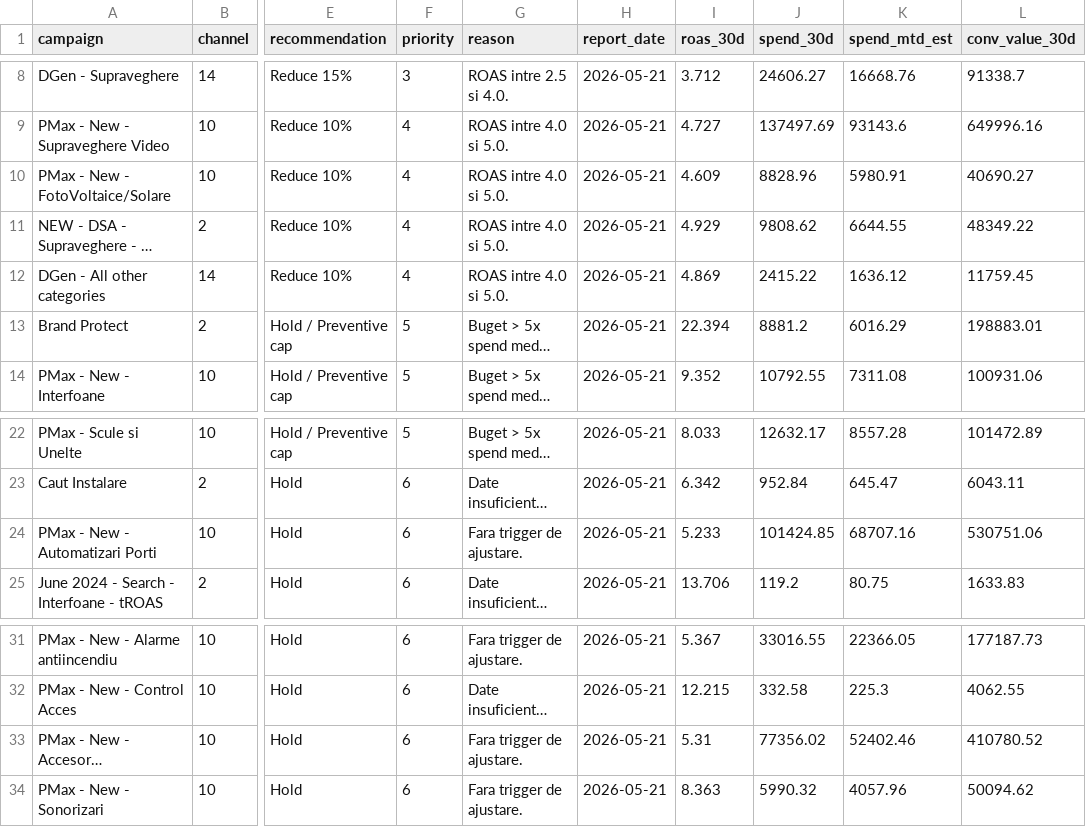
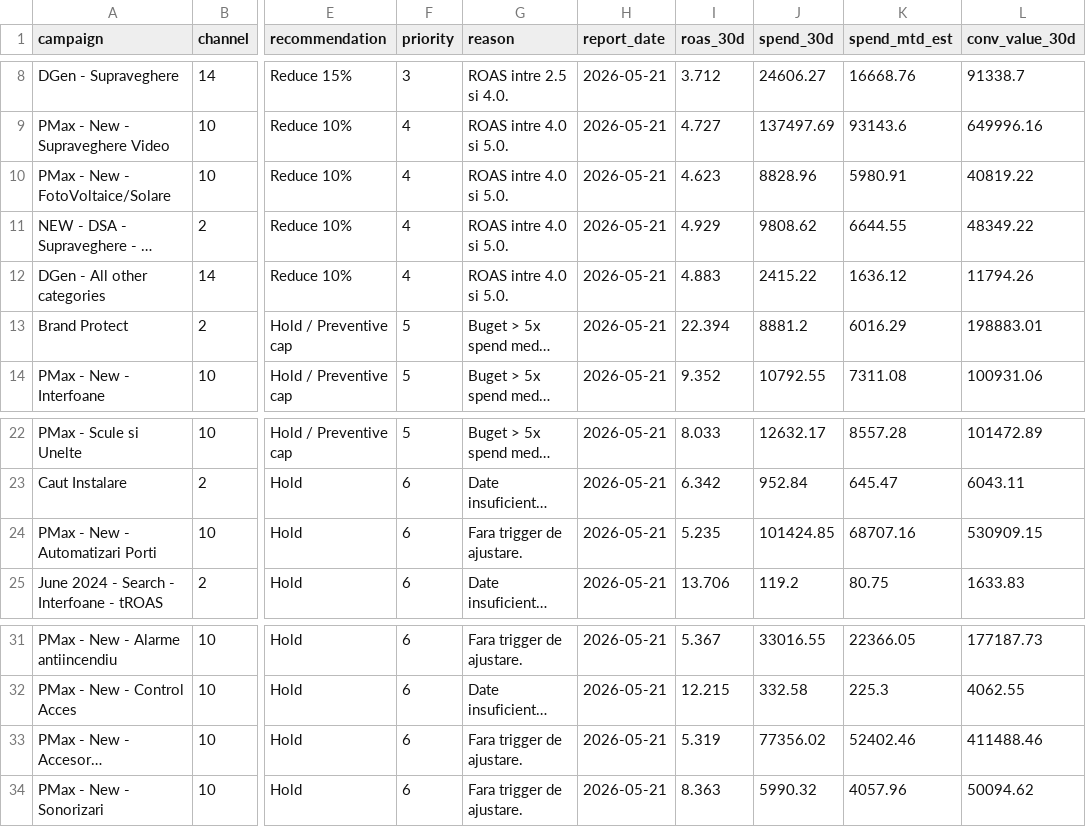
Before and after one commit to attilabirtha/a2t.ro, a CSV file: data/output/campaign_recommendations.csv, drawn as a sheet; only a part is shown, gaps mark what is left out; long unchanged cells end in …; the diff names each change by its address in the sheet, - before the commit and + after, or states it on an @@ line.

```diff
--- a/data/output/campaign_recommendations.csv
+++ b/data/output/campaign_recommendations.csv
-I10 (roas_30d): 4.609
+I10 (roas_30d): 4.623
-L10 (conv_value_30d): 40690.27
+L10 (conv_value_30d): 40819.22
-I12 (roas_30d): 4.869
+I12 (roas_30d): 4.883
-L12 (conv_value_30d): 11759.45
+L12 (conv_value_30d): 11794.26
-I24 (roas_30d): 5.233
+I24 (roas_30d): 5.235
-L24 (conv_value_30d): 530751.06
+L24 (conv_value_30d): 530909.15
-I33 (roas_30d): 5.31
+I33 (roas_30d): 5.319
-L33 (conv_value_30d): 410780.52
+L33 (conv_value_30d): 411488.46
```
Also changed, not shown: data/output/category_summary.csv, data/output/channel_summary.csv, 6 other files.
